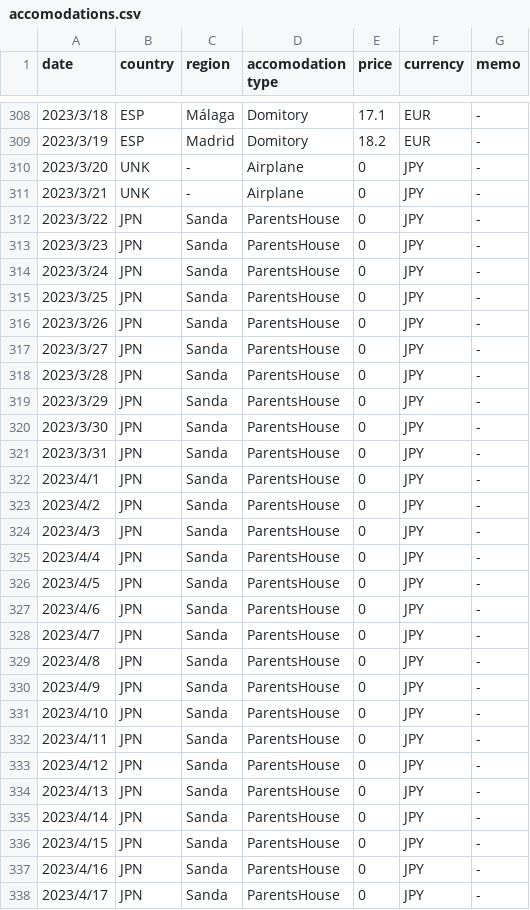
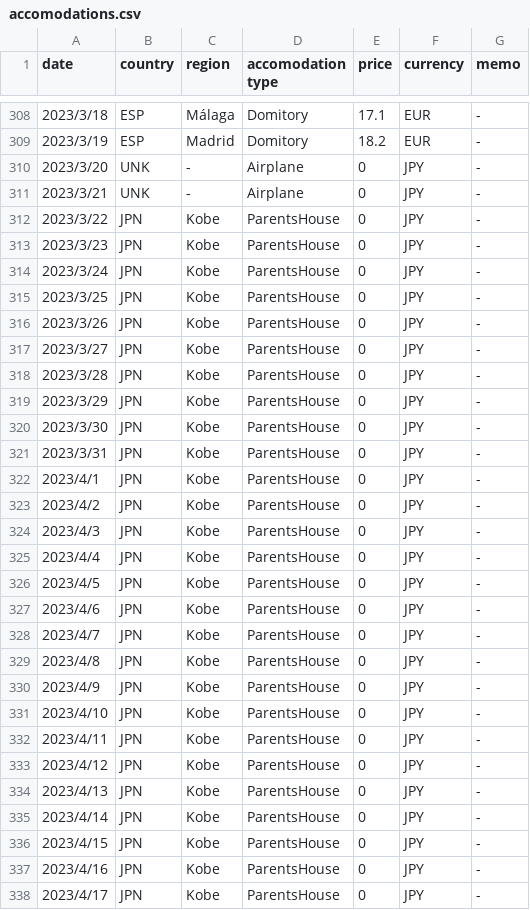
Before and after one commit to yomai-hiyashidewa/WorldTravelingLogger, a CSV file: documents/English/accomodations.csv, drawn as a sheet; only a part is shown, gaps mark what is left out; the diff covers the shown part only.

```diff
--- a/documents/English/accomodations.csv
+++ b/documents/English/accomodations.csv
@@ -311,28 +311,28 @@
 2023/3/21,UNK,-,Airplane,0,JPY,-
-2023/3/22,JPN,Sanda,ParentsHouse,0,JPY,-
-2023/3/23,JPN,Sanda,ParentsHouse,0,JPY,-
-2023/3/24,JPN,Sanda,ParentsHouse,0,JPY,-
-2023/3/25,JPN,Sanda,ParentsHouse,0,JPY,-
-2023/3/26,JPN,Sanda,ParentsHouse,0,JPY,-
-2023/3/27,JPN,Sanda,ParentsHouse,0,JPY,-
-2023/3/28,JPN,Sanda,ParentsHouse,0,JPY,-
-2023/3/29,JPN,Sanda,ParentsHouse,0,JPY,-
-2023/3/30,JPN,Sanda,ParentsHouse,0,JPY,-
-2023/3/31,JPN,Sanda,ParentsHouse,0,JPY,-
-2023/4/1,JPN,Sanda,ParentsHouse,0,JPY,-
-2023/4/2,JPN,Sanda,ParentsHouse,0,JPY,-
-2023/4/3,JPN,Sanda,ParentsHouse,0,JPY,-
-2023/4/4,JPN,Sanda,ParentsHouse,0,JPY,-
-2023/4/5,JPN,Sanda,ParentsHouse,0,JPY,-
-2023/4/6,JPN,Sanda,ParentsHouse,0,JPY,-
-2023/4/7,JPN,Sanda,ParentsHouse,0,JPY,-
-2023/4/8,JPN,Sanda,ParentsHouse,0,JPY,-
-2023/4/9,JPN,Sanda,ParentsHouse,0,JPY,-
-2023/4/10,JPN,Sanda,ParentsHouse,0,JPY,-
-2023/4/11,JPN,Sanda,ParentsHouse,0,JPY,-
-2023/4/12,JPN,Sanda,ParentsHouse,0,JPY,-
-2023/4/13,JPN,Sanda,ParentsHouse,0,JPY,-
-2023/4/14,JPN,Sanda,ParentsHouse,0,JPY,-
-2023/4/15,JPN,Sanda,ParentsHouse,0,JPY,-
-2023/4/16,JPN,Sanda,ParentsHouse,0,JPY,-
-2023/4/17,JPN,Sanda,ParentsHouse,0,JPY,-
+2023/3/22,JPN,Kobe,ParentsHouse,0,JPY,-
+2023/3/23,JPN,Kobe,ParentsHouse,0,JPY,-
+2023/3/24,JPN,Kobe,ParentsHouse,0,JPY,-
+2023/3/25,JPN,Kobe,ParentsHouse,0,JPY,-
+2023/3/26,JPN,Kobe,ParentsHouse,0,JPY,-
+2023/3/27,JPN,Kobe,ParentsHouse,0,JPY,-
+2023/3/28,JPN,Kobe,ParentsHouse,0,JPY,-
+2023/3/29,JPN,Kobe,ParentsHouse,0,JPY,-
+2023/3/30,JPN,Kobe,ParentsHouse,0,JPY,-
+2023/3/31,JPN,Kobe,ParentsHouse,0,JPY,-
+2023/4/1,JPN,Kobe,ParentsHouse,0,JPY,-
+2023/4/2,JPN,Kobe,ParentsHouse,0,JPY,-
+2023/4/3,JPN,Kobe,ParentsHouse,0,JPY,-
+2023/4/4,JPN,Kobe,ParentsHouse,0,JPY,-
+2023/4/5,JPN,Kobe,ParentsHouse,0,JPY,-
+2023/4/6,JPN,Kobe,ParentsHouse,0,JPY,-
+2023/4/7,JPN,Kobe,ParentsHouse,0,JPY,-
+2023/4/8,JPN,Kobe,ParentsHouse,0,JPY,-
+2023/4/9,JPN,Kobe,ParentsHouse,0,JPY,-
+2023/4/10,JPN,Kobe,ParentsHouse,0,JPY,-
+2023/4/11,JPN,Kobe,ParentsHouse,0,JPY,-
+2023/4/12,JPN,Kobe,ParentsHouse,0,JPY,-
+2023/4/13,JPN,Kobe,ParentsHouse,0,JPY,-
+2023/4/14,JPN,Kobe,ParentsHouse,0,JPY,-
+2023/4/15,JPN,Kobe,ParentsHouse,0,JPY,-
+2023/4/16,JPN,Kobe,ParentsHouse,0,JPY,-
+2023/4/17,JPN,Kobe,ParentsHouse,0,JPY,-
```
Also changed, not shown: 129 edited cells elsewhere in this file, documents/English/sightseeing.csv, documents/English/transpotations.csv, 4 other files.
